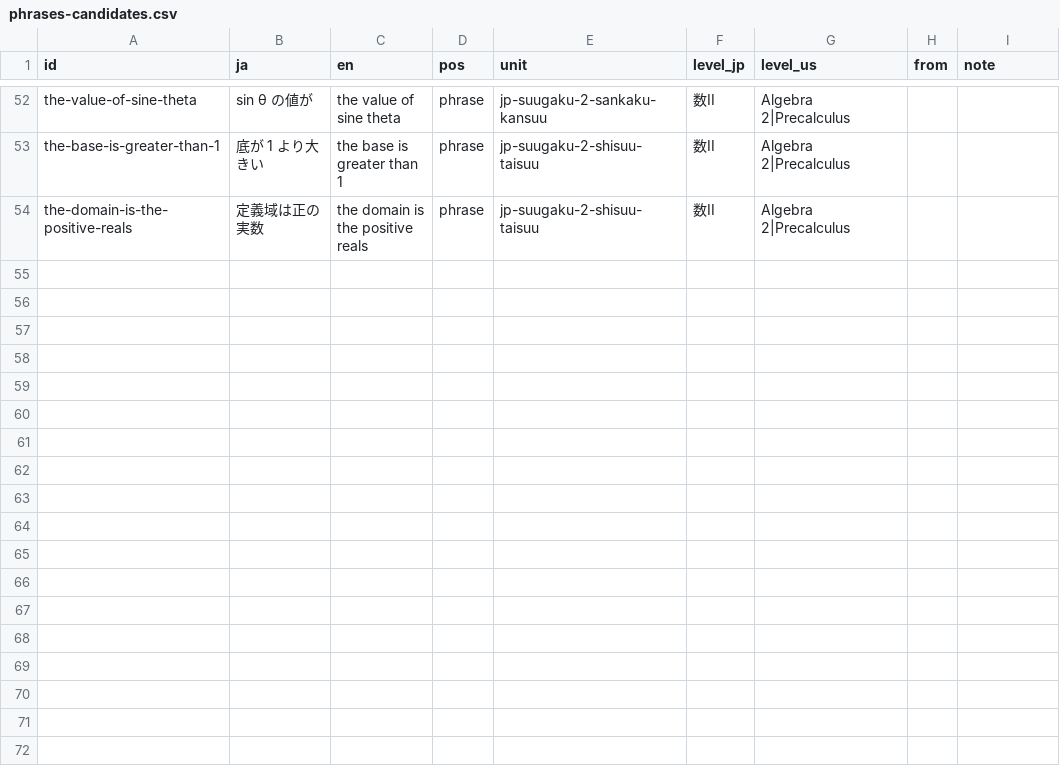
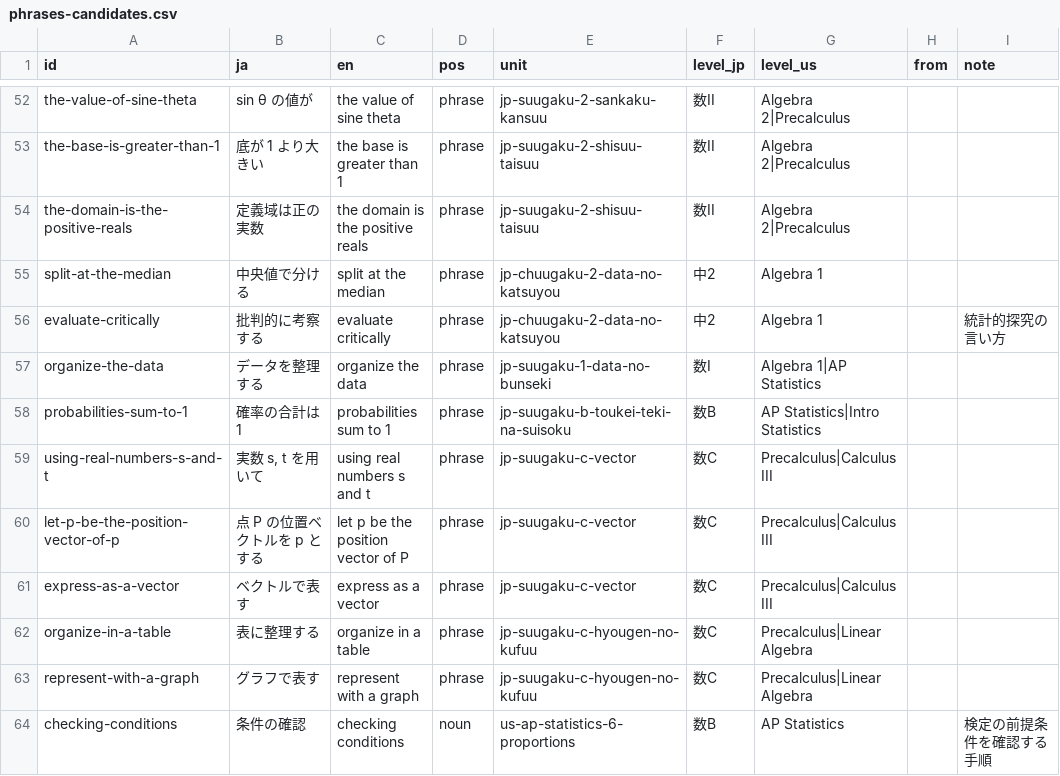
Before and after one commit to matheigo/matheigo.github.io, a CSV file: ledger/phrases-candidates.csv, drawn as a sheet; only a part is shown, gaps mark what is left out.

```diff
--- a/ledger/phrases-candidates.csv
+++ b/ledger/phrases-candidates.csv
@@ -54 +54,11 @@ the-base-is-greater-than-1,底が 1 より大きい,the base is greater than 1,p
 the-domain-is-the-positive-reals,定義域は正の実数,the domain is the positive reals,phrase,jp-suugaku-2-shisuu-taisuu,数II,Algebra 2|Precalculus,,
+split-at-the-median,中央値で分ける,split at the median,phrase,jp-chuugaku-2-data-no-katsuyou,中2,Algebra 1,,
+evaluate-critically,批判的に考察する,evaluate critically,phrase,jp-chuugaku-2-data-no-katsuyou,中2,Algebra 1,,統計的探究の言い方
+organize-the-data,データを整理する,organize the data,phrase,jp-suugaku-1-data-no-bunseki,数I,Algebra 1|AP Statistics,,
+probabilities-sum-to-1,確率の合計は 1,probabilities sum to 1,phrase,jp-suugaku-b-toukei-teki-na-suisoku,数B,AP Statistics|Intro Statistics,,
+using-real-numbers-s-and-t,"実数 s, t を用いて",using real numbers s and t,phrase,jp-suugaku-c-vector,数C,Precalculus|Calculus III,,
+let-p-be-the-position-vector-of-p,点 P の位置ベクトルを p とする,let p be the position vector of P,phrase,jp-suugaku-c-vector,数C,Precalculus|Calculus III,,
+express-as-a-vector,ベクトルで表す,express as a vector,phrase,jp-suugaku-c-vector,数C,Precalculus|Calculus III,,
+organize-in-a-table,表に整理する,organize in a table,phrase,jp-suugaku-c-hyougen-no-kufuu,数C,Precalculus|Linear Algebra,,
+represent-with-a-graph,グラフで表す,represent with a graph,phrase,jp-suugaku-c-hyougen-no-kufuu,数C,Precalculus|Linear Algebra,,
+checking-conditions,条件の確認,checking conditions,noun,us-ap-statistics-6-proportions,数B,AP Statistics,,検定の前提条件を確認する手順
```
Also changed, not shown: ledger/id-changes.csv, 32 other files.
